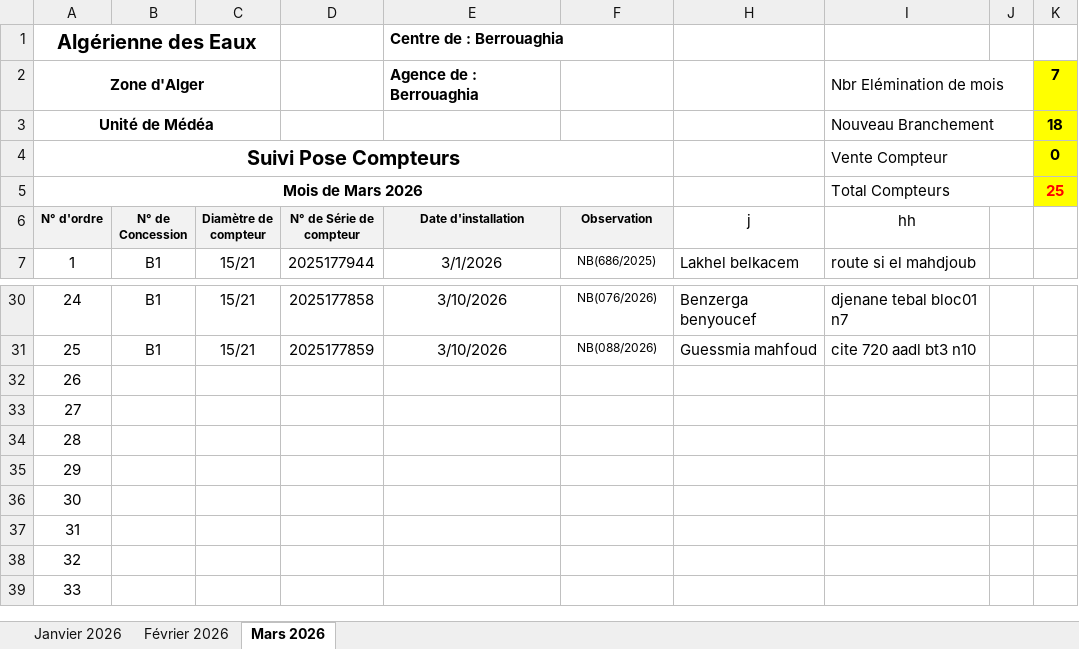
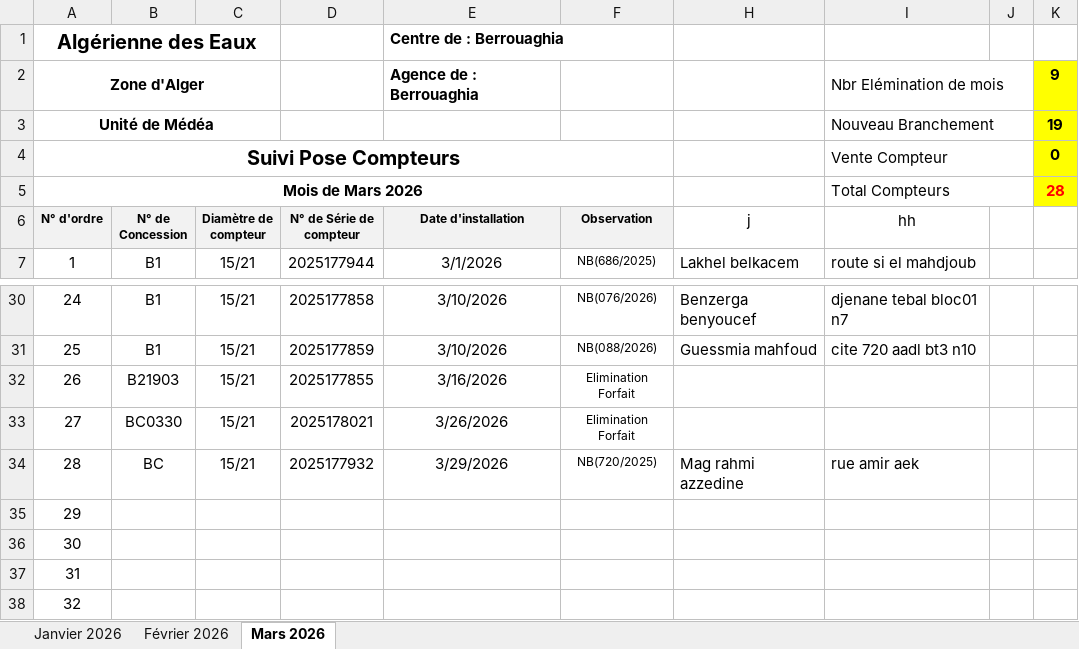
Before and after one commit to Lounnaci-gi/pose_compteur, an Excel workbook: Gestion Stock 2026/Gestion de Stock Berrouaghia/Suivie pose Compteur 2026.xlsx, sheet Mars 2026, drawn as a sheet; only a part is shown, gaps mark what is left out; the shorter side is filled out with more unchanged rows; values as stored, in another font and other column widths than the file's, no borders; charts and pictures not drawn; the diff names each change by its address in the sheet, - before the commit and + after, or states it on an @@ line.

```diff
--- a/Gestion Stock 2026/Gestion de Stock Berrouaghia/Suivie pose Compteur 2026.xlsx (sheet Mars 2026)
+++ b/Gestion Stock 2026/Gestion de Stock Berrouaghia/Suivie pose Compteur 2026.xlsx (sheet Mars 2026)
-K2: 7
+K2: 9
-K3: 18
+K3: 19
-K5: 25
+K5: 28
-B32 (N° de Concession): (empty)
+B32 (N° de Concession): B21903
-C32:C34 (Diamètre de compteur): (empty)
+C32:C34 (Diamètre de compteur): 15/21
-D32 (N° de Série de compteur): (empty)
+D32 (N° de Série de compteur): 2025177855
-E32 (Date d'installation): (empty)
+E32 (Date d'installation): 3/16/2026
-F32:F33 (Observation): (empty)
+F32:F33 (Observation): Elimination Forfait
-B33 (N° de Concession): (empty)
+B33 (N° de Concession): BC0330
-D33 (N° de Série de compteur): (empty)
+D33 (N° de Série de compteur): 2025178021
-E33 (Date d'installation): (empty)
+E33 (Date d'installation): 3/26/2026
-B34 (N° de Concession): (empty)
+B34 (N° de Concession): BC
-D34 (N° de Série de compteur): (empty)
+D34 (N° de Série de compteur): 2025177932
-E34 (Date d'installation): (empty)
+E34 (Date d'installation): 3/29/2026
-F34 (Observation): (empty)
+F34 (Observation): NB(720/2025)
-H34 (j): (empty)
+H34 (j): Mag rahmi azzedine
-I34 (hh): (empty)
+I34 (hh): rue amir aek
```
Also changed, not shown: Gestion Stock 2026/Gestion de Stock Seghouane/Suivie pose Compteur Seghouane 2026.xlsx, 1 other file.
